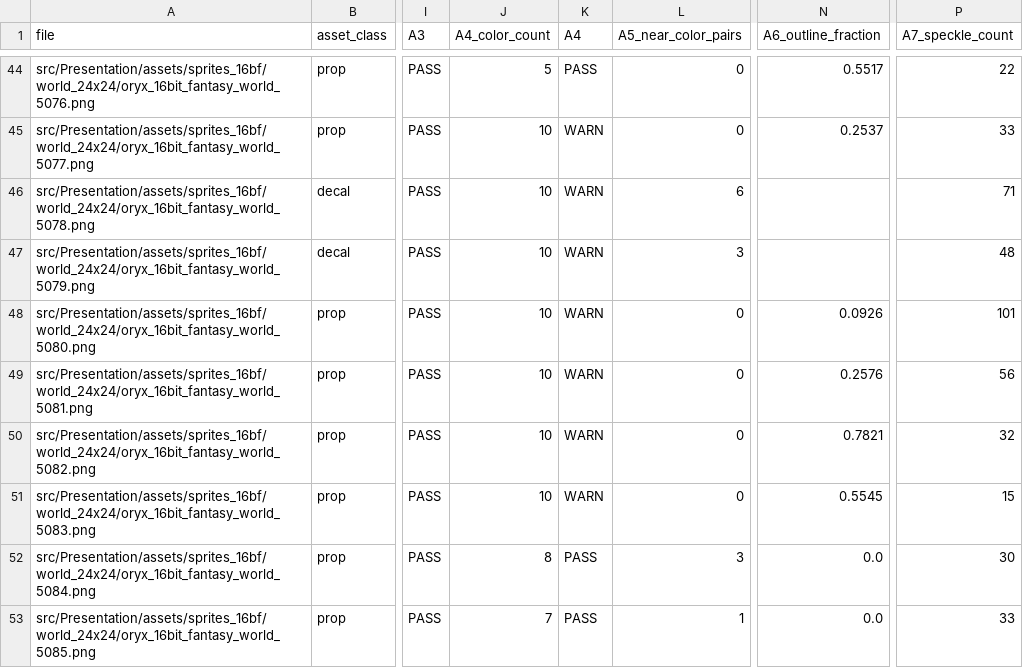
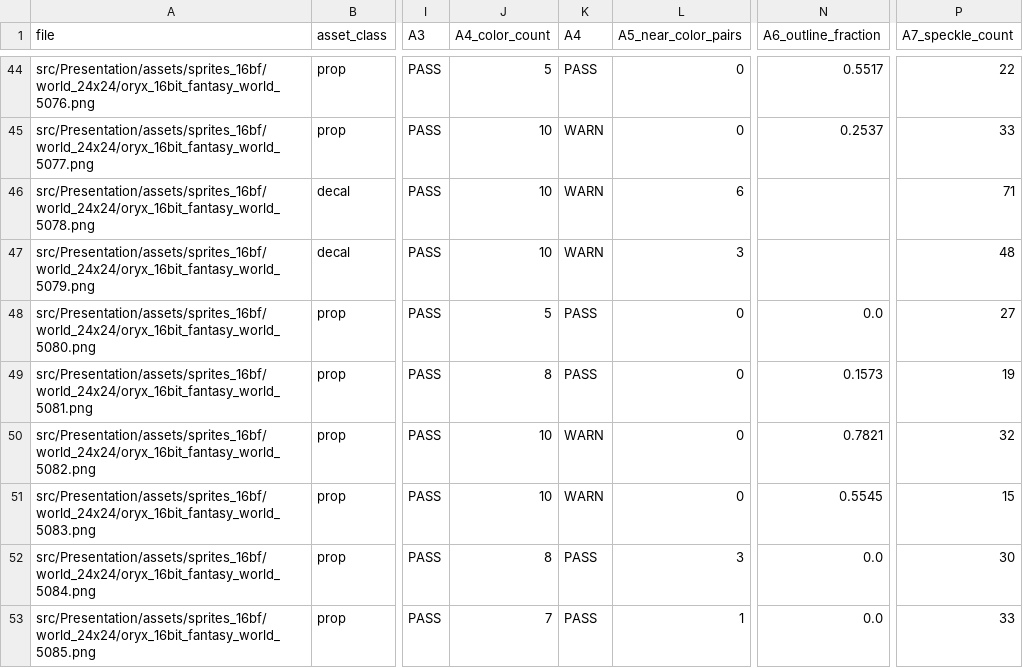
Before and after one commit to RafeHatfield/catacombs-of-yarl, a CSV file: tools/art_lint/reports/burndown3_reaudit.csv, drawn as a sheet; only a part is shown, gaps mark what is left out; the diff names each change by its address in the sheet, - before the commit and + after, or states it on an @@ line.

```diff
--- a/tools/art_lint/reports/burndown3_reaudit.csv
+++ b/tools/art_lint/reports/burndown3_reaudit.csv
-J48 (A4_color_count): 10
+J48 (A4_color_count): 5
-K48:K49 (A4): WARN
+K48:K49 (A4): PASS
-N48 (A6_outline_fraction): 0.0926
+N48 (A6_outline_fraction): 0.0
-P48 (A7_speckle_count): 101
+P48 (A7_speckle_count): 27
-J49 (A4_color_count): 10
+J49 (A4_color_count): 8
-N49 (A6_outline_fraction): 0.2576
+N49 (A6_outline_fraction): 0.1573
-P49 (A7_speckle_count): 56
+P49 (A7_speckle_count): 19
```
Also changed, not shown: 3 other files.
